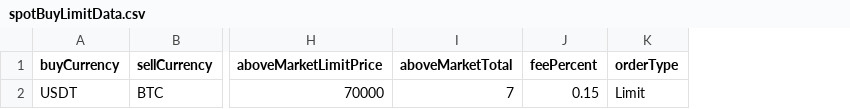
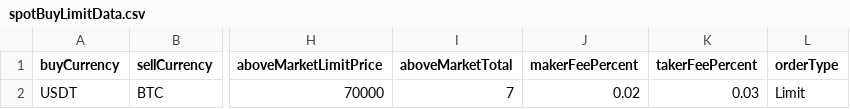
Before and after one commit to NaveenBeniwal/KnoozExchangeWebFrameWork, a CSV file: src/data/spotBuyLimitData.csv, drawn as a sheet; only a part is shown, gaps mark what is left out; removed rows and columns are numbered as before the commit, all else as after; the diff names each change by its address in the sheet, - before the commit and + after, or states it on an @@ line.

Commit message:
change in the spot trade file

```diff
--- a/src/data/spotBuyLimitData.csv
+++ b/src/data/spotBuyLimitData.csv
-column J (feePercent), row 2: 0.15
+column J (makerFeePercent), row 2: 0.02
+column K (takerFeePercent), row 2: 0.03
```
Also changed, not shown: src/data/spotMarketBuyData.csv, src/data/spotMarketSellData.csv, 15 other files.
